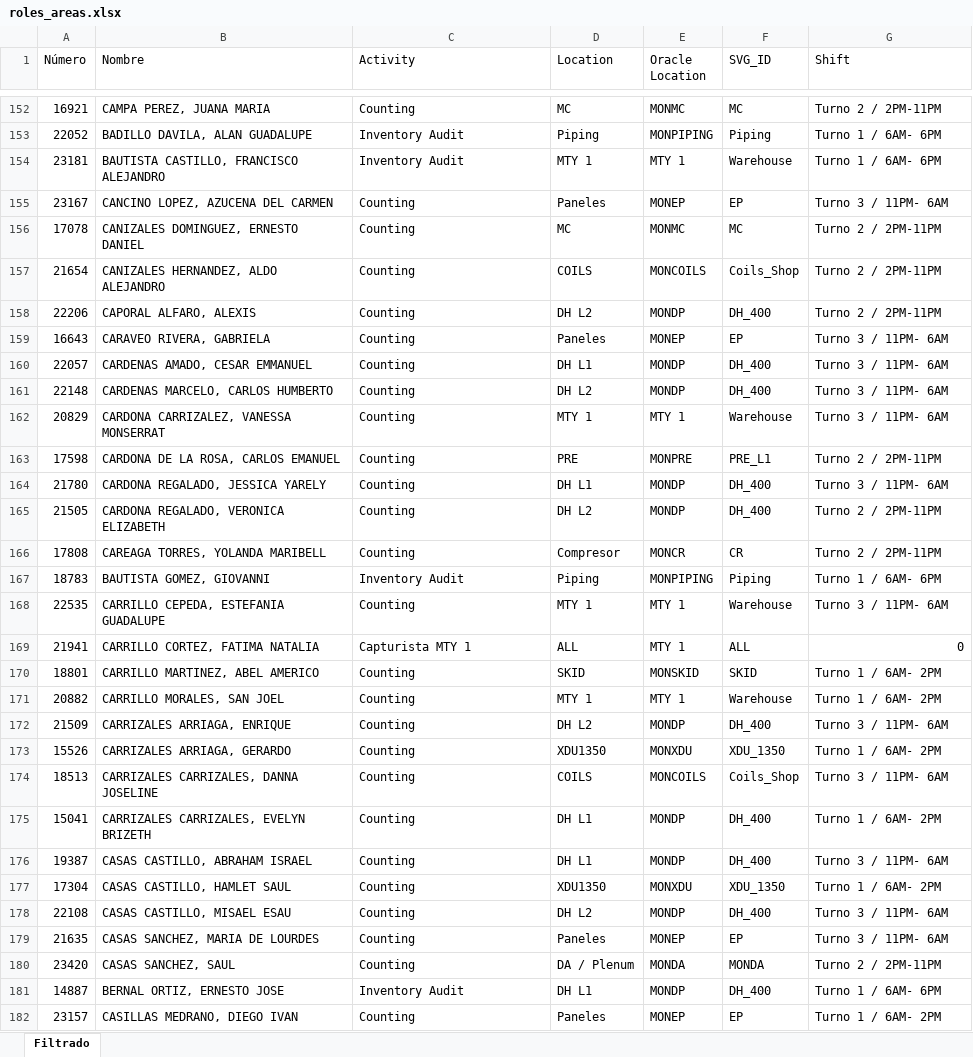
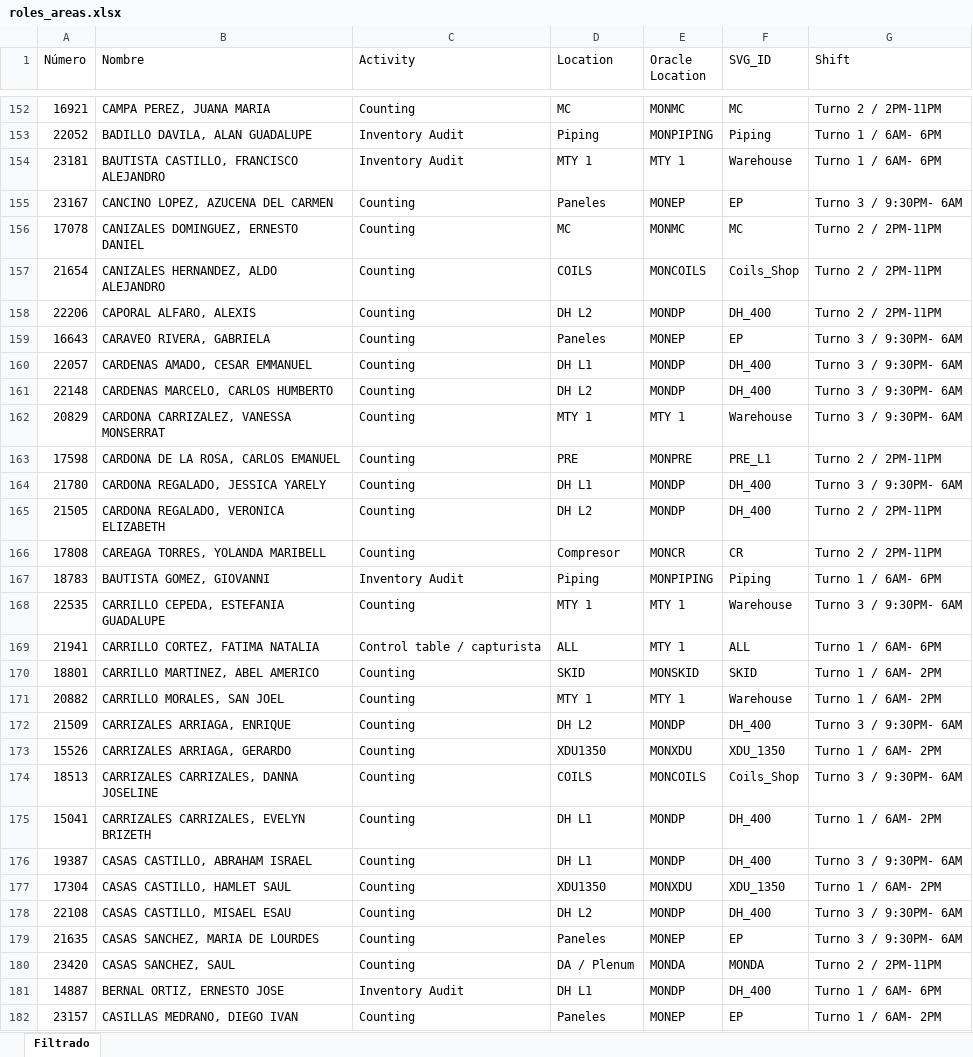
Before and after one commit to MiguelCarranza414/Mapa-Interativo, an Excel workbook: data/roles_areas.xlsx, sheet Filtrado, drawn as a sheet; only a part is shown, gaps mark what is left out; values as stored, in another font and other column widths than the file's, no borders; the diff covers the shown part only; the diff names each change by its address in the sheet, - before the commit and + after, or states it on an @@ line.

Commit message:
Auto update: roles_areas.xlsx

```diff
--- a/data/roles_areas.xlsx (sheet Filtrado)
+++ b/data/roles_areas.xlsx (sheet Filtrado)
-G155 (Shift): Turno 3 / 11PM- 6AM
+G155 (Shift): Turno 3 / 9:30PM- 6AM
-G159:G162 (Shift): Turno 3 / 11PM- 6AM
+G159:G162 (Shift): Turno 3 / 9:30PM- 6AM
-G164 (Shift): Turno 3 / 11PM- 6AM
+G164 (Shift): Turno 3 / 9:30PM- 6AM
-G168 (Shift): Turno 3 / 11PM- 6AM
+G168 (Shift): Turno 3 / 9:30PM- 6AM
-C169 (Activity): Capturista MTY 1
+C169 (Activity): Control table / capturista
-G169 (Shift): 0
+G169 (Shift): Turno 1 / 6AM- 6PM
-G172 (Shift): Turno 3 / 11PM- 6AM
+G172 (Shift): Turno 3 / 9:30PM- 6AM
-G174 (Shift): Turno 3 / 11PM- 6AM
+G174 (Shift): Turno 3 / 9:30PM- 6AM
-G176 (Shift): Turno 3 / 11PM- 6AM
+G176 (Shift): Turno 3 / 9:30PM- 6AM
-G178:G179 (Shift): Turno 3 / 11PM- 6AM
+G178:G179 (Shift): Turno 3 / 9:30PM- 6AM
```
Also changed, not shown: 3 added rows, 1 removed row and 309 edited cells elsewhere in this sheet.
